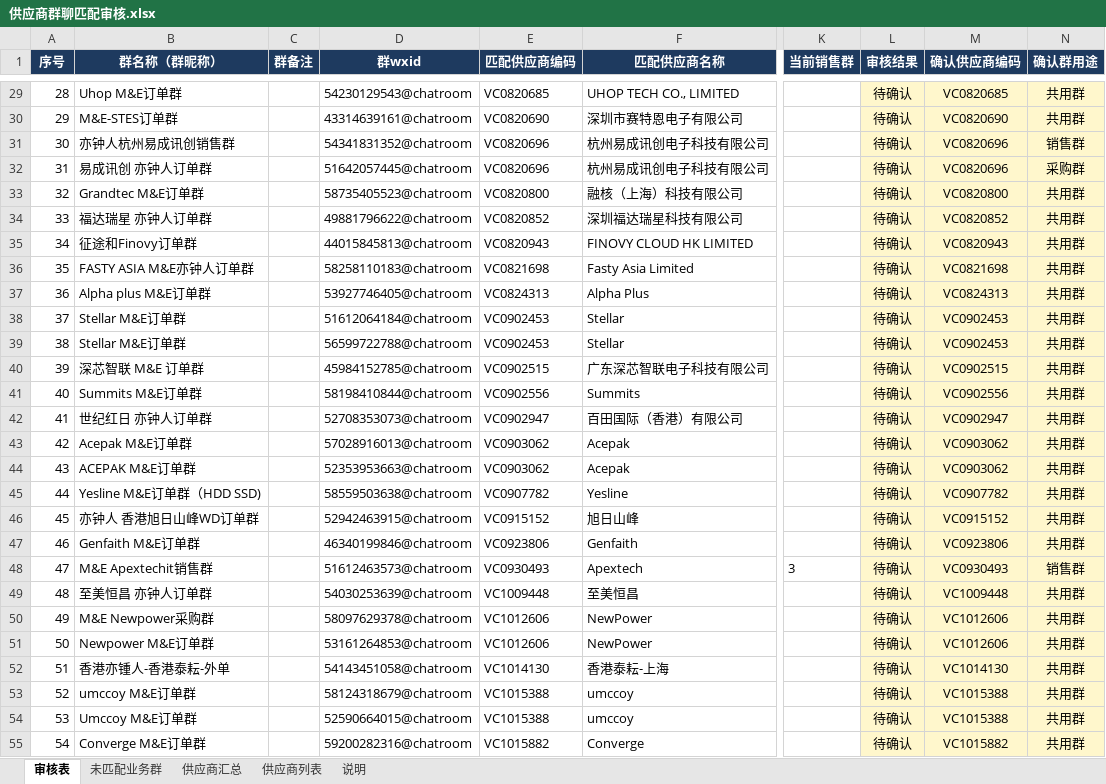
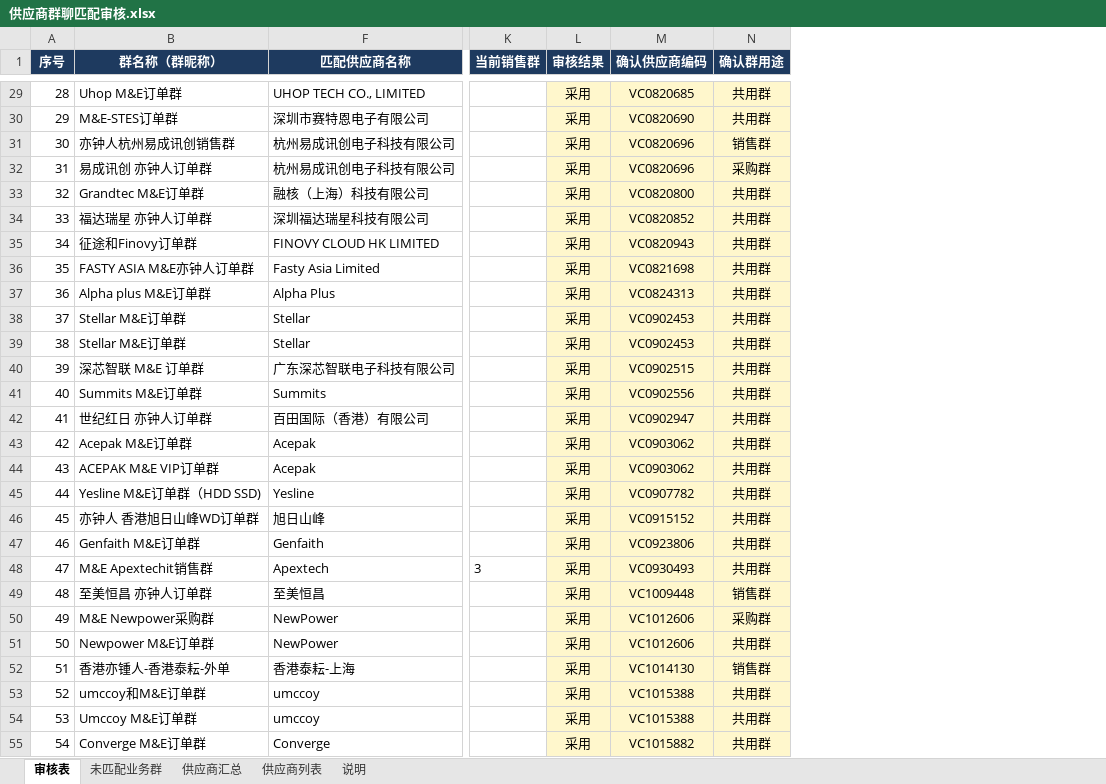
Before and after one commit to SuJinbiao-kooboo/CRM, an Excel workbook: Reference/供应商群聊匹配审核.xlsx, sheet 审核表, drawn as a sheet; only a part is shown, gaps mark what is left out; values as stored, in another font and other column widths than the file's, no borders; table styles not drawn; the diff covers the shown part only; the diff names each change by its address in the sheet, - before the commit and + after, or states it on an @@ line.

```diff
--- a/Reference/供应商群聊匹配审核.xlsx (sheet 审核表)
+++ b/Reference/供应商群聊匹配审核.xlsx (sheet 审核表)
@@ column C (群备注) hidden, empty @@
@@ column D (群wxid) hidden, rows 29-55: 54230129543@chatroom | 43314639161@chatroom | 54341831352@chatroom | 51642057445@chatroom | 58735405523@chatroom | 49881796622@chatroom | 44015845813@chatroom | 58258110183@chatroom | 53927746405@chatroom | 51612064184@chatroom | 56599722788@chatroom | 45984152785@chatroom | 58198410844@chatroom | 52708353073@chatroom | 57028916013@chatroom | 52353953663@chatroom | 58559503638@chatroom | 52942463915@chatroom | 46340199846@chatroom | 51612463573@chatroom | 54030253639@chatroom | 58097629378@chatroom | 53161264853@chatroom | 54143451058@chatroom | 58124318679@chatroom | 52590664015@chatroom | 59200282316@chatroom @@
@@ column E (匹配供应商编码) hidden, rows 29-55: VC0820685 | VC0820690 | VC0820696 | VC0820696 | VC0820800 | VC0820852 | VC0820943 | VC0821698 | VC0824313 | VC0902453 | VC0902453 | VC0902515 | VC0902556 | VC0902947 | VC0903062 | VC0903062 | VC0907782 | VC0915152 | VC0923806 | VC0930493 | VC1009448 | VC1012606 | VC1012606 | VC1014130 | VC1015388 | VC1015388 | VC1015882 @@
-L29:L55 (审核结果): 待确认
+L29:L55 (审核结果): 采用
-B44 (群名称（群昵称）): ACEPAK M&E订单群
+B44 (群名称（群昵称）): ACEPAK M&E VIP订单群
-N48 (确认群用途): 销售群
+N48 (确认群用途): 共用群
-N49 (确认群用途): 共用群
+N49 (确认群用途): 销售群
-N50 (确认群用途): 共用群
+N50 (确认群用途): 采购群
-N52 (确认群用途): 共用群
+N52 (确认群用途): 销售群
-B53 (群名称（群昵称）): umccoy M&E订单群
+B53 (群名称（群昵称）): umccoy和M&E订单群
```
Also changed, not shown: 97 edited cells elsewhere in this sheet, 4 other files.
